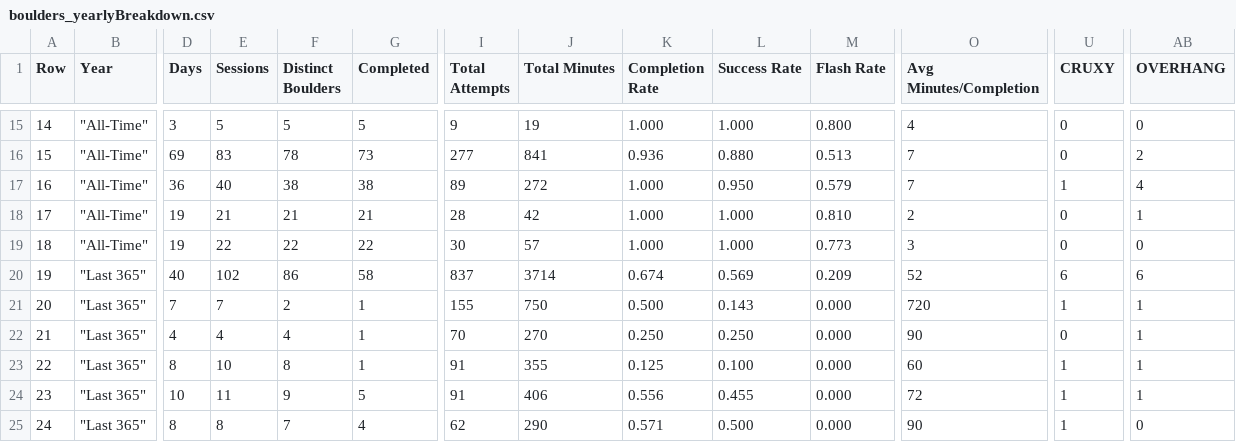
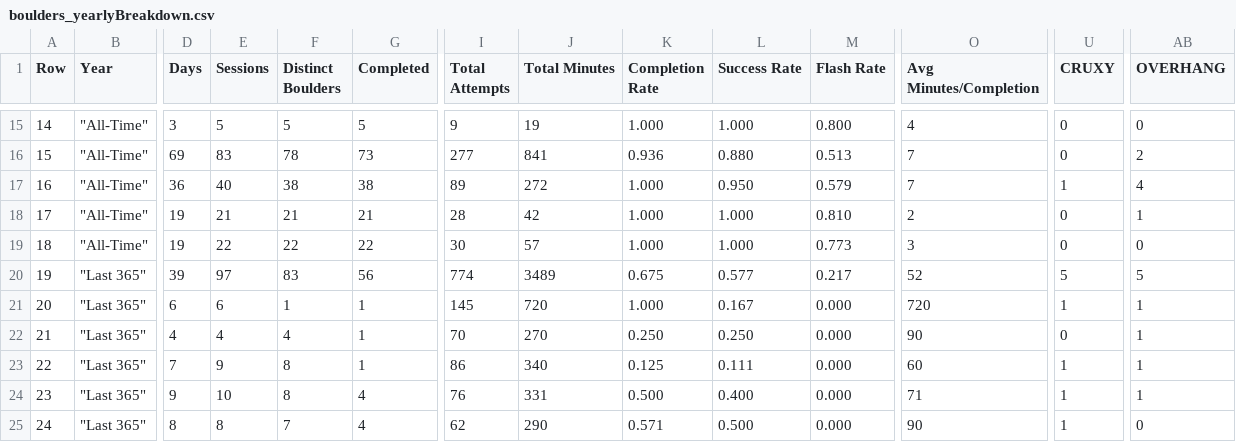
Before and after one commit to Connor-R/connor-r.github.io, a CSV file: csvs/boulders_yearlyBreakdown.csv, drawn as a sheet; only a part is shown, gaps mark what is left out; the diff covers the shown part only; the diff names each change by its address in the sheet, - before the commit and + after, or states it on an @@ line.

Commit message:
update climbing dataset

```diff
--- a/csvs/boulders_yearlyBreakdown.csv
+++ b/csvs/boulders_yearlyBreakdown.csv
-D20 (Days): 40
+D20 (Days): 39
-E20 (Sessions): 102
+E20 (Sessions): 97
-F20 (Distinct Boulders): 86
+F20 (Distinct Boulders): 83
-G20 (Completed): 58
+G20 (Completed): 56
-I20 (Total Attempts): 837
+I20 (Total Attempts): 774
-J20 (Total Minutes): 3714
+J20 (Total Minutes): 3489
-K20 (Completion Rate): 0.674
+K20 (Completion Rate): 0.675
-L20 (Success Rate): 0.569
+L20 (Success Rate): 0.577
-M20 (Flash Rate): 0.209
+M20 (Flash Rate): 0.217
-U20 (CRUXY): 6
+U20 (CRUXY): 5
-AB20 (OVERHANG): 6
+AB20 (OVERHANG): 5
-D21 (Days): 7
+D21 (Days): 6
-E21 (Sessions): 7
+E21 (Sessions): 6
-F21 (Distinct Boulders): 2
+F21 (Distinct Boulders): 1
-I21 (Total Attempts): 155
+I21 (Total Attempts): 145
-J21 (Total Minutes): 750
+J21 (Total Minutes): 720
-K21 (Completion Rate): 0.500
+K21 (Completion Rate): 1.000
-L21 (Success Rate): 0.143
+L21 (Success Rate): 0.167
-D23 (Days): 8
+D23 (Days): 7
-E23 (Sessions): 10
+E23 (Sessions): 9
-I23 (Total Attempts): 91
+I23 (Total Attempts): 86
-J23 (Total Minutes): 355
+J23 (Total Minutes): 340
-L23 (Success Rate): 0.100
+L23 (Success Rate): 0.111
-D24 (Days): 10
+D24 (Days): 9
-E24 (Sessions): 11
+E24 (Sessions): 10
-F24 (Distinct Boulders): 9
+F24 (Distinct Boulders): 8
-G24 (Completed): 5
+G24 (Completed): 4
-I24 (Total Attempts): 91
+I24 (Total Attempts): 76
-J24 (Total Minutes): 406
+J24 (Total Minutes): 331
-K24 (Completion Rate): 0.556
+K24 (Completion Rate): 0.500
-L24 (Success Rate): 0.455
+L24 (Success Rate): 0.400
-O24 (Avg Minutes/Completion): 72
+O24 (Avg Minutes/Completion): 71
```
Also changed, not shown: 16 edited cells elsewhere in this file, csvs/boulders_completed.csv, csvs/boulders_triedLog.csv, 3 other files.
